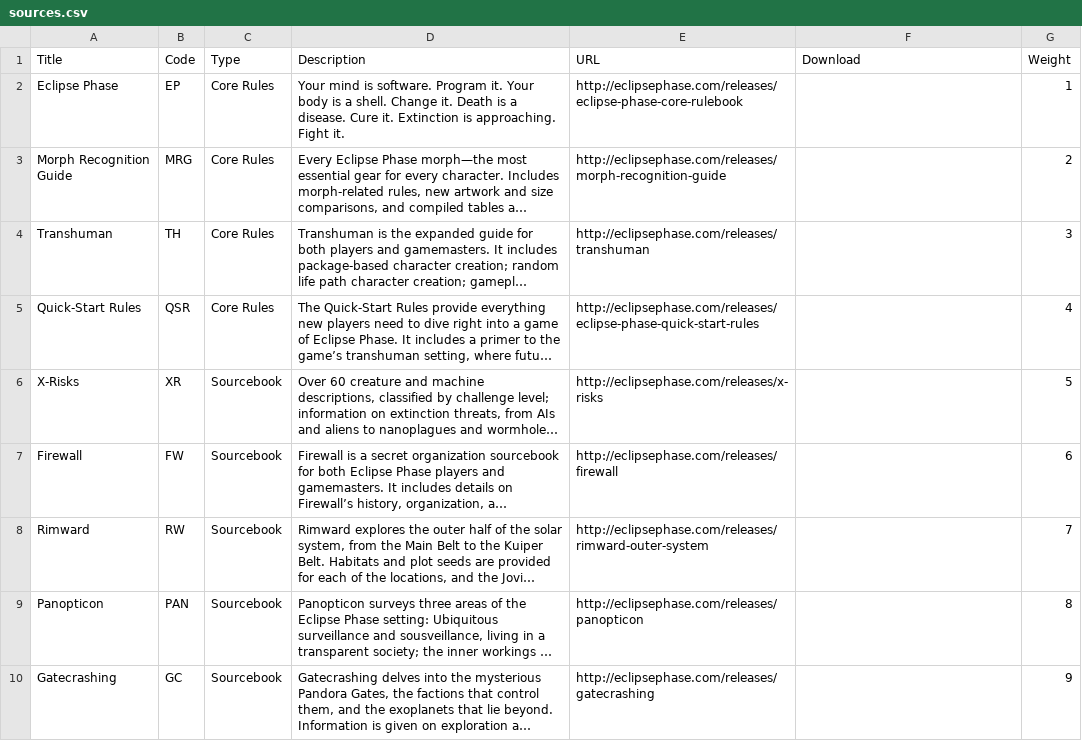
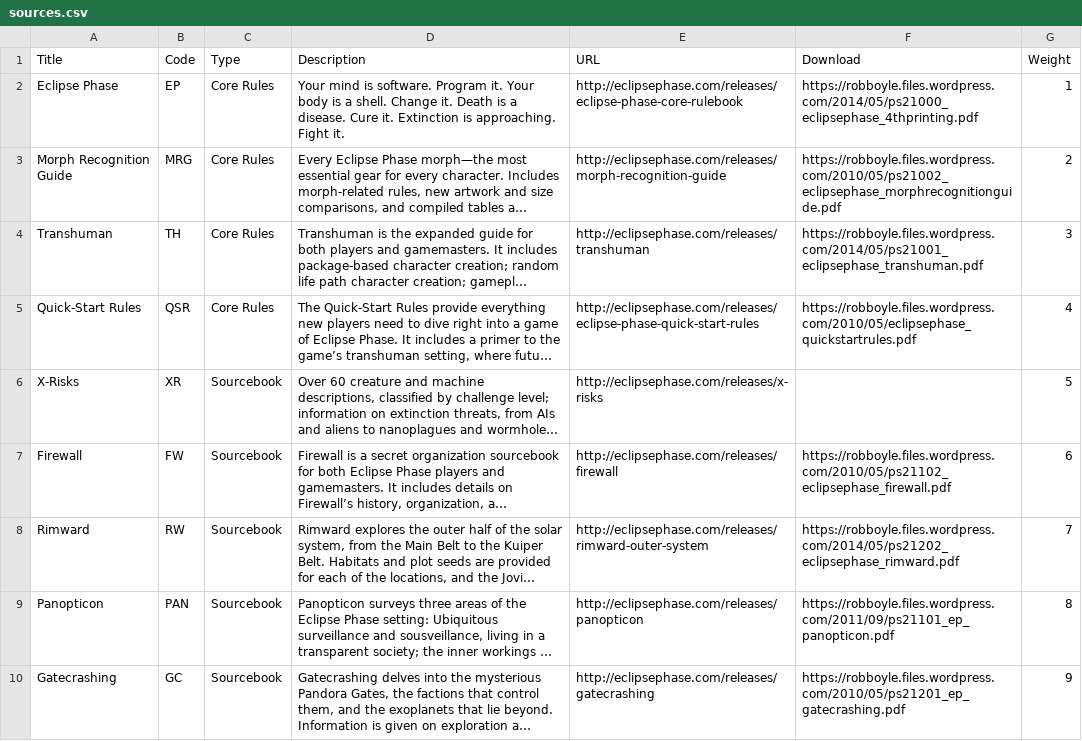
Before and after one commit to nerdhaus/eldrich, a CSV file: web/modules/custom/ep_import/data/sources.csv, drawn as a sheet; only a part is shown; long unchanged cells end in …; the diff covers the shown part only; the diff names each change by its address in the sheet, - before the commit and + after, or states it on an @@ line.

Commit message:
Data updates, including morph stat polishing.

```diff
--- a/web/modules/custom/ep_import/data/sources.csv
+++ b/web/modules/custom/ep_import/data/sources.csv
-F2 (Download): (empty)
+F2 (Download): https://robboyle.files.wordpress.com/2014/05/ps21000_eclipsephase_4thprinting.pdf
-F3 (Download): (empty)
+F3 (Download): https://robboyle.files.wordpress.com/2010/05/ps21002_eclipsephase_morphrecognitionguide.pdf
-F4 (Download): (empty)
+F4 (Download): https://robboyle.files.wordpress.com/2014/05/ps21001_eclipsephase_transhuman.pdf
-F5 (Download): (empty)
+F5 (Download): https://robboyle.files.wordpress.com/2010/05/eclipsephase_quickstartrules.pdf
-F7 (Download): (empty)
+F7 (Download): https://robboyle.files.wordpress.com/2010/05/ps21102_eclipsephase_firewall.pdf
-F8 (Download): (empty)
+F8 (Download): https://robboyle.files.wordpress.com/2014/05/ps21202_eclipsephase_rimward.pdf
-F9 (Download): (empty)
+F9 (Download): https://robboyle.files.wordpress.com/2011/09/ps21101_ep_panopticon.pdf
-F10 (Download): (empty)
+F10 (Download): https://robboyle.files.wordpress.com/2010/05/ps21201_ep_gatecrashing.pdf
```
Also changed, not shown: 9 edited cells elsewhere in this file, web/modules/custom/ep_import/data/gear-taxonomy.csv, 9 other files.
